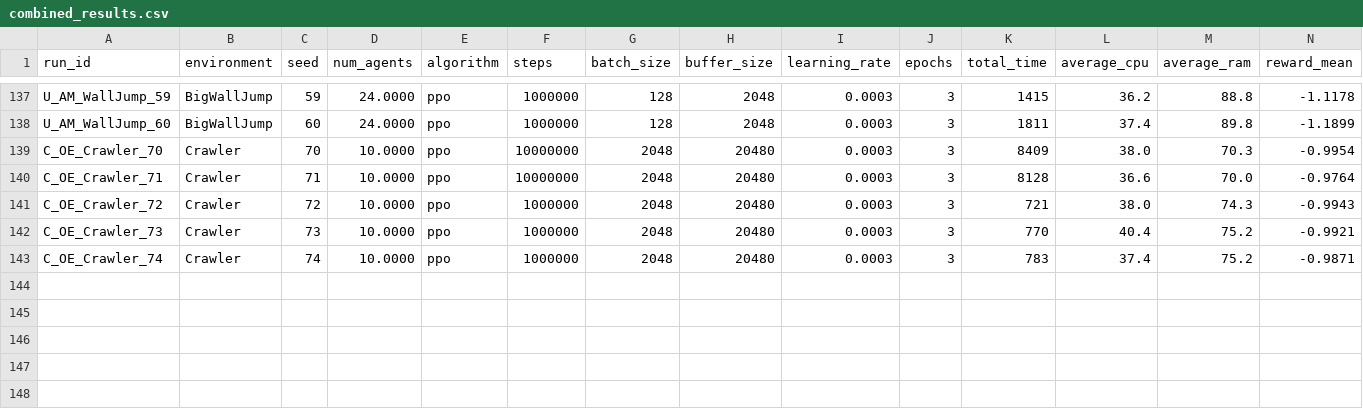
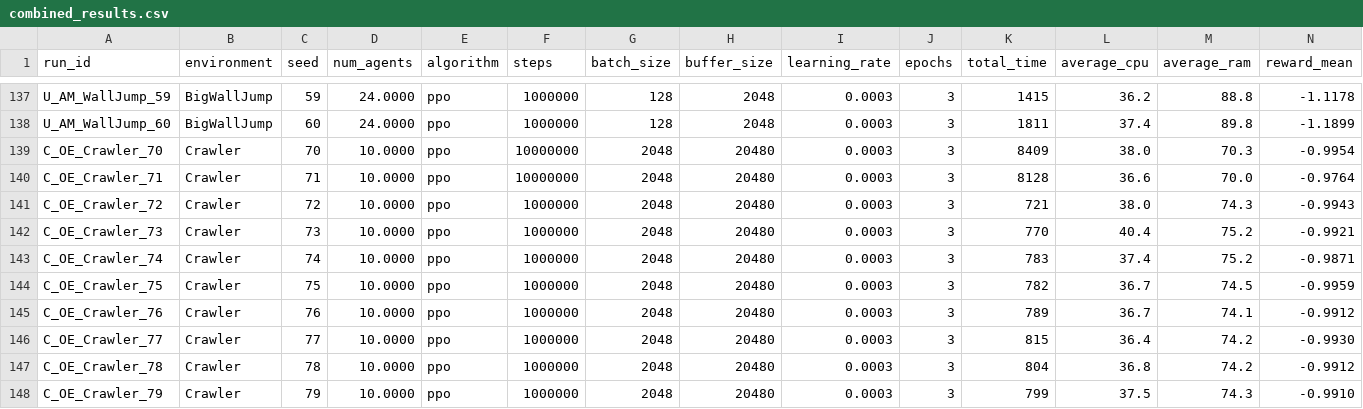
Before and after one commit to omarelfiki/unity-ml-drl-data, a CSV file: data/combined_results.csv, drawn as a sheet; only a part is shown, gaps mark what is left out; rows hold the shown columns only; the diff names each change by its address in the sheet, - before the commit and + after, or states it on an @@ line.

Commit message:
Seed 75-79

```diff
--- a/data/combined_results.csv
+++ b/data/combined_results.csv
+row 144: C_OE_Crawler_75 | Crawler | 75 | 10.0000 | ppo | 1000000 | 2048 | 20480 | 0.0003 | 3 | 782 | 36.7 | 74.5 | -0.9959
+row 145: C_OE_Crawler_76 | Crawler | 76 | 10.0000 | ppo | 1000000 | 2048 | 20480 | 0.0003 | 3 | 789 | 36.7 | 74.1 | -0.9912
+row 146: C_OE_Crawler_77 | Crawler | 77 | 10.0000 | ppo | 1000000 | 2048 | 20480 | 0.0003 | 3 | 815 | 36.4 | 74.2 | -0.9930
+row 147: C_OE_Crawler_78 | Crawler | 78 | 10.0000 | ppo | 1000000 | 2048 | 20480 | 0.0003 | 3 | 804 | 36.8 | 74.2 | -0.9912
+row 148: C_OE_Crawler_79 | Crawler | 79 | 10.0000 | ppo | 1000000 | 2048 | 20480 | 0.0003 | 3 | 799 | 37.5 | 74.3 | -0.9910
```
Also changed, not shown: 1 other file.
